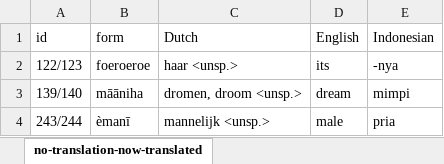
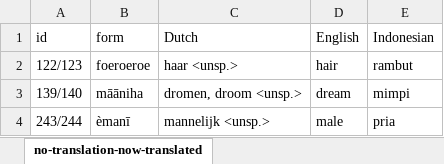
Before and after one commit to engganolang/holle-list-enggano-1895, an Excel workbook: data-raw/no-translation-now-translated.xlsx, sheet no-translation-now-translated, drawn as a sheet; only a part is shown; values as stored, in another font and other column widths than the file's, no borders; the diff names each change by its address in the sheet, - before the commit and + after, or states it on an @@ line.

```diff
--- a/data-raw/no-translation-now-translated.xlsx (sheet no-translation-now-translated)
+++ b/data-raw/no-translation-now-translated.xlsx (sheet no-translation-now-translated)
-D2 (English): its
+D2 (English): hair
-E2 (Indonesian): -nya
+E2 (Indonesian): rambut
```
Also changed, not shown: 2 other files.
